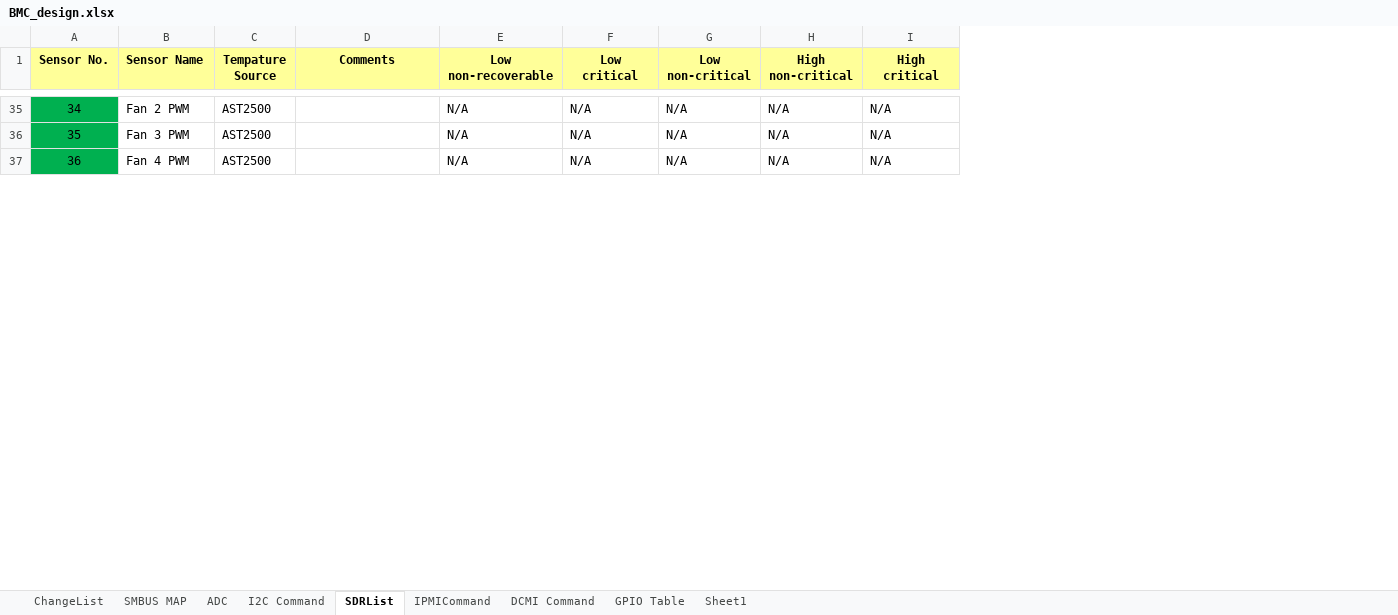
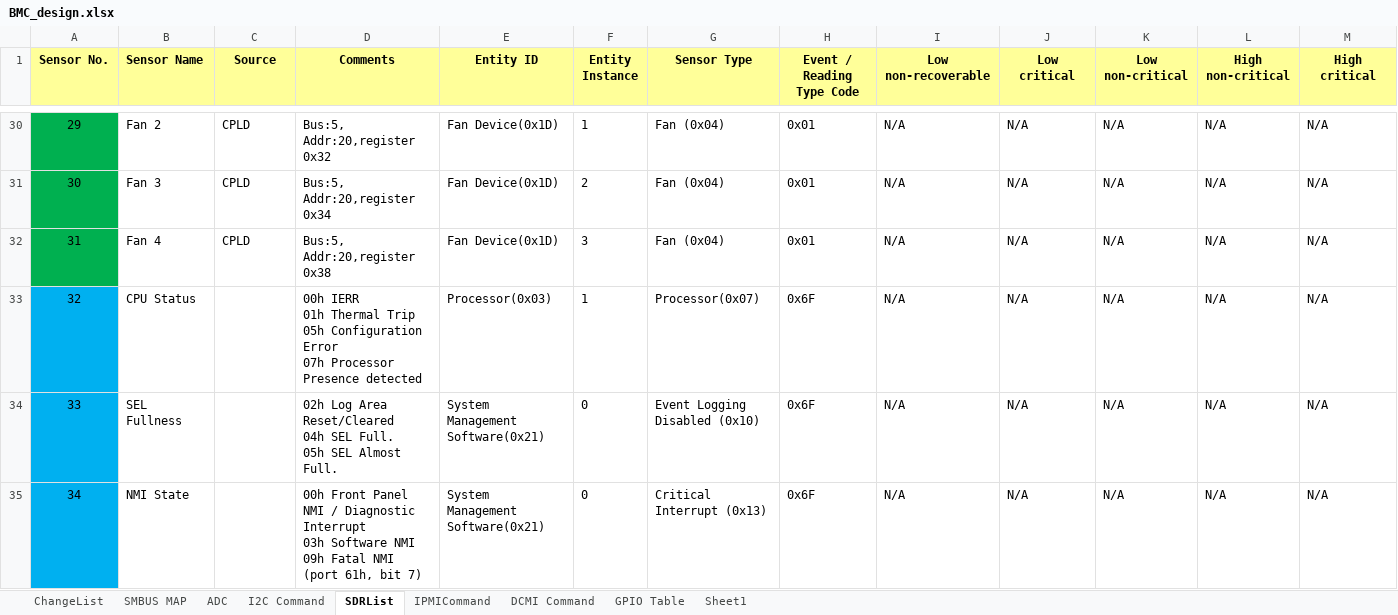
Before and after one commit to x24870/pmcp_generator, an Excel workbook: BMC_design.xlsx, sheet SDRList, drawn as a sheet; only a part is shown, gaps mark what is left out; values as stored, in another font and other column widths than the file's, no borders; addresses are those after the commit; rows hold the shown columns only; ↵ is a line break in a cell; the diff covers the shown part only; the diff names each change by its address in the sheet, - before the commit and + after, or states it on an @@ line.

Commit message:
Update design sheet

```diff
--- a/BMC_design.xlsx (sheet SDRList)
+++ b/BMC_design.xlsx (sheet SDRList)
+column E (Entity ID), rows 30-32: all Fan Device(0x1D)
+column F (Entity Instance), rows 30-32: 1 | 2 | 3
+column G (Sensor Type), rows 30-32: all Fan (0x04)
+column H (Event / Reading Type Code), rows 30-32: all 0x01
-C1: Tempature Source
+C1: Source
@@ column A (Sensor No.) renumbered between rows 9 and 39 @@
-B30 (Sensor Name): Fan 2 PWM
+B30 (Sensor Name): Fan 2
-C30:C32 (Source): AST2500
+C30:C32 (Source): CPLD
-D30 (Comments): (empty)
+D30 (Comments): Bus:5, Addr:20,register 0x32
-B31 (Sensor Name): Fan 3 PWM
+B31 (Sensor Name): Fan 3
-D31 (Comments): (empty)
+D31 (Comments): Bus:5, Addr:20,register 0x34
-B32 (Sensor Name): Fan 4 PWM
+B32 (Sensor Name): Fan 4
-D32 (Comments): (empty)
+D32 (Comments): Bus:5, Addr:20,register 0x38
+row 33: 32 | CPU Status |  | 00h IERR ↵ 01h Thermal Trip ↵ 05h Configuration Error ↵ 07h Processor Presence detected | Processor(0x03) | 1 | Processor(0x07) | 0x6F | N/A | N/A | N/A | N/A | N/A
+row 34: 33 | SEL Fullness |  | 02h Log Area Reset/Cleared ↵ 04h SEL Full. ↵ 05h SEL Almost Full. | System Management Software(0x21) | 0 | Event Logging Disabled (0x10) | 0x6F | N/A | N/A | N/A | N/A | N/A
+row 35: 34 | NMI State |  | 00h Front Panel NMI / Diagnostic Interrupt ↵ 03h Software NMI ↵ 09h Fatal NMI (port 61h, bit 7) | System Management Software(0x21) | 0 | Critical Interrupt (0x13) | 0x6F | N/A | N/A | N/A | N/A | N/A
```
Also changed, not shown: 27 added rows, 50 removed rows, 14 edited cells and cell formats elsewhere in this sheet, sheet I2C Command, sheet ADC, sheet GPIO Table.
